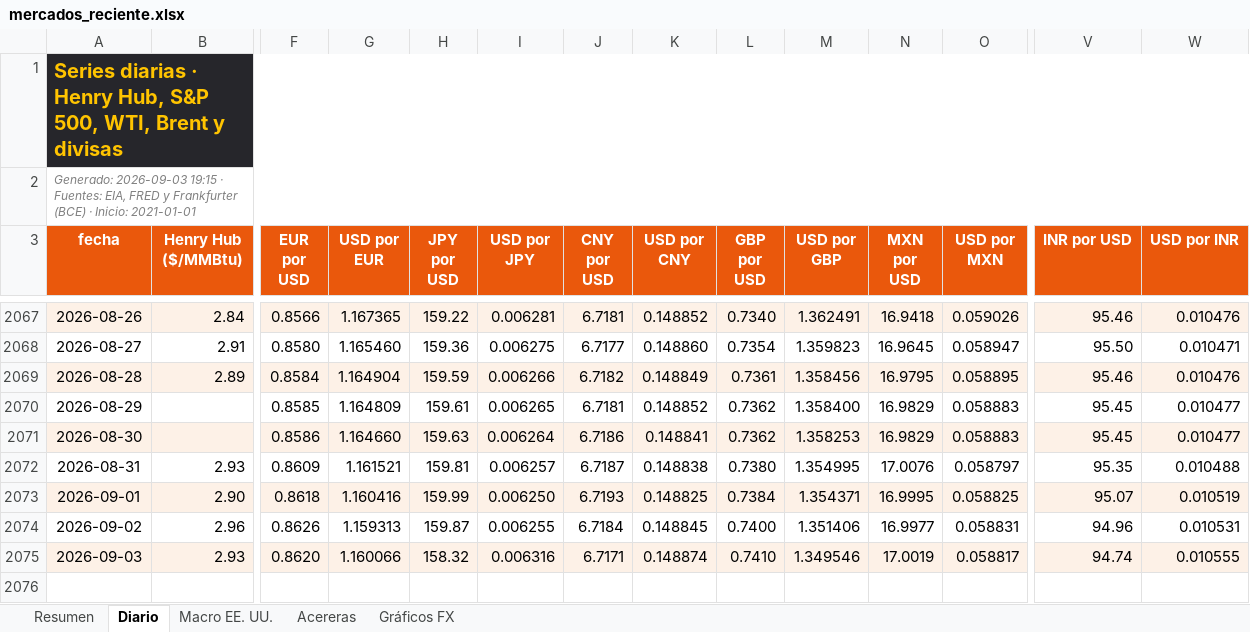
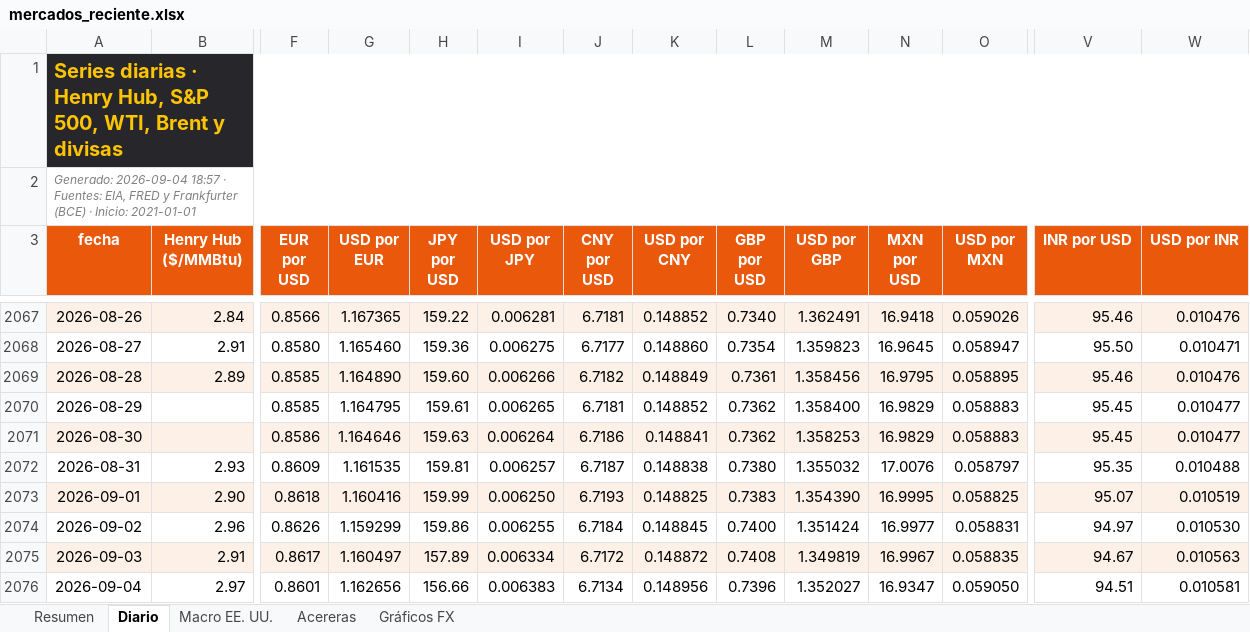
Before and after one commit to benjany2011-sys/Indicators, an Excel workbook: resultados/mercados_reciente.xlsx, sheet Diario, drawn as a sheet; only a part is shown, gaps mark what is left out; values as stored, in another font and other column widths than the file's, no borders; charts and pictures not drawn; rows hold the shown columns only; the diff covers the shown part only; the diff names each change by its address in the sheet, - before the commit and + after, or states it on an @@ line.

```diff
--- a/resultados/mercados_reciente.xlsx (sheet Diario)
+++ b/resultados/mercados_reciente.xlsx (sheet Diario)
-A2 (fecha): Generado: 2026-09-03 19:15 · Fuentes:…
+A2 (fecha): Generado: 2026-09-04 18:57 · Fuentes:…
-F2069 (EUR por USD): 0.8584
+F2069 (EUR por USD): 0.8585
-G2069 (USD por EUR): 1.164904
+G2069 (USD por EUR): 1.164890
-H2069 (JPY por USD): 159.59
+H2069 (JPY por USD): 159.60
-G2070 (USD por EUR): 1.164809
+G2070 (USD por EUR): 1.164795
-G2071 (USD por EUR): 1.164660
+G2071 (USD por EUR): 1.164646
-G2072 (USD por EUR): 1.161521
+G2072 (USD por EUR): 1.161535
-M2072 (USD por GBP): 1.354995
+M2072 (USD por GBP): 1.355032
-L2073 (GBP por USD): 0.7384
+L2073 (GBP por USD): 0.7383
-M2073 (USD por GBP): 1.354371
+M2073 (USD por GBP): 1.354390
-G2074 (USD por EUR): 1.159313
+G2074 (USD por EUR): 1.159299
-H2074 (JPY por USD): 159.87
+H2074 (JPY por USD): 159.86
-M2074 (USD por GBP): 1.351406
+M2074 (USD por GBP): 1.351424
-V2074 (INR por USD): 94.96
+V2074 (INR por USD): 94.97
-W2074 (USD por INR): 0.010531
+W2074 (USD por INR): 0.010530
-B2075 (Henry Hub ($/MMBtu)): 2.93
+B2075 (Henry Hub ($/MMBtu)): 2.91
-F2075 (EUR por USD): 0.8620
+F2075 (EUR por USD): 0.8617
-G2075 (USD por EUR): 1.160066
+G2075 (USD por EUR): 1.160497
-H2075 (JPY por USD): 158.32
+H2075 (JPY por USD): 157.89
-I2075 (USD por JPY): 0.006316
+I2075 (USD por JPY): 0.006334
-J2075 (CNY por USD): 6.7171
+J2075 (CNY por USD): 6.7172
-K2075 (USD por CNY): 0.148874
+K2075 (USD por CNY): 0.148872
-L2075 (GBP por USD): 0.7410
+L2075 (GBP por USD): 0.7408
-M2075 (USD por GBP): 1.349546
+M2075 (USD por GBP): 1.349819
-N2075 (MXN por USD): 17.0019
+N2075 (MXN por USD): 16.9967
-O2075 (USD por MXN): 0.058817
+O2075 (USD por MXN): 0.058835
-V2075 (INR por USD): 94.74
+V2075 (INR por USD): 94.67
-W2075 (USD por INR): 0.010555
+W2075 (USD por INR): 0.010563
+row 2076: 2026-09-04 | 2.97 | 0.8601 | 1.162656 | 156.66 | 0.006383 | 6.7134 | 0.148956 | 0.7396 | 1.352027 | 16.9347 | 0.059050 | 94.51 | 0.010581
```
Also changed, not shown: 12 edited cells elsewhere in this sheet, sheet Resumen, sheet Acereras, sheet Macro EE. UU., charts or pictures, 5 other files.
